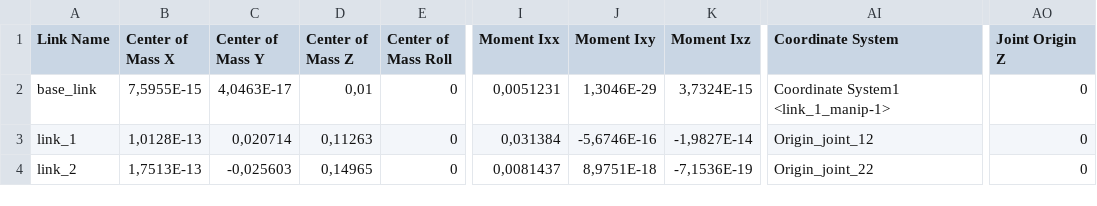
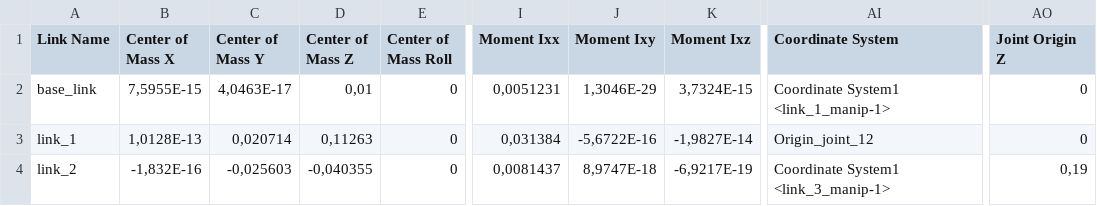
Before and after one commit to LP-Robotic/ROS_Noetic_Gazebo_robot, a CSV file: ROS/src/manip/urdf/manip.csv, drawn as a sheet; only a part is shown, gaps mark what is left out; the diff names each change by its address in the sheet, - before the commit and + after, or states it on an @@ line.

Commit message:
now two links can move

```diff
--- a/ROS/src/manip/urdf/manip.csv
+++ b/ROS/src/manip/urdf/manip.csv
-J3 (Moment Ixy): -5,6746E-16
+J3 (Moment Ixy): -5,6722E-16
-B4 (Center of Mass X): 1,7513E-13
+B4 (Center of Mass X): -1,832E-16
-D4 (Center of Mass Z): 0,14965
+D4 (Center of Mass Z): -0,040355
-J4 (Moment Ixy): 8,9751E-18
+J4 (Moment Ixy): 8,9747E-18
-K4 (Moment Ixz): -7,1536E-19
+K4 (Moment Ixz): -6,9217E-19
-AI4 (Coordinate System): Origin_joint_22
+AI4 (Coordinate System): Coordinate System1 <link_3_manip-1>
-AO4 (Joint Origin Z): 0
+AO4 (Joint Origin Z): 0,19
```
Also changed, not shown: 49 other files.
